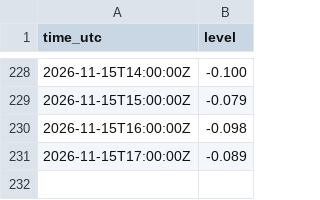
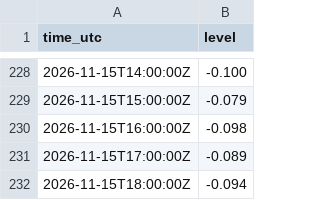
Before and after one commit to mimomimo15/prevision-frontenac, a CSV file: docs/obs_hourly.csv, drawn as a sheet; only a part is shown, gaps mark what is left out.

```diff
--- a/docs/obs_hourly.csv
+++ b/docs/obs_hourly.csv
@@ -231 +231,2 @@ time_utc,level
 2026-11-15T17:00:00Z,-0.089
+2026-11-15T18:00:00Z,-0.094
```
Also changed, not shown: docs/aux_daily.csv, docs/forecast_archive.csv, 6 other files.
